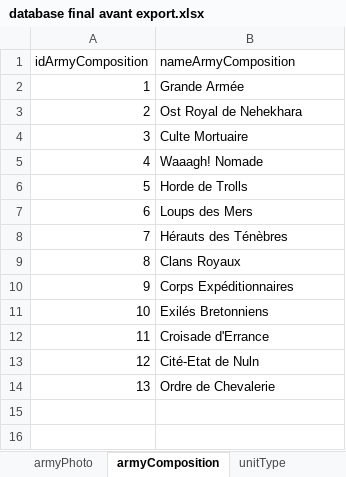
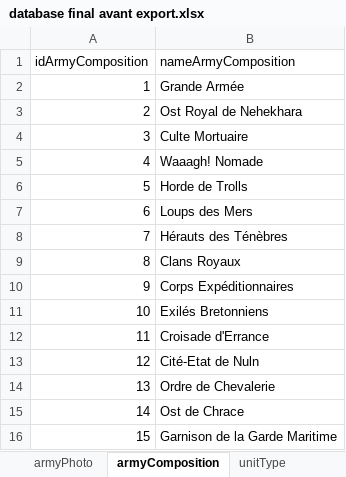
Before and after one commit to ryannnasa/old-world-realms-front, an Excel workbook: Model/database final avant export.xlsx, sheet armyComposition, drawn as a sheet; values as stored, in another font and other column widths than the file's, no borders; the diff names each change by its address in the sheet, - before the commit and + after, or states it on an @@ line.

```diff
--- a/Model/database final avant export.xlsx (sheet armyComposition)
+++ b/Model/database final avant export.xlsx (sheet armyComposition)
+row 15: 14 | Ost de Chrace
+row 16: 15 | Garnison de la Garde Maritime
```
Also changed, not shown: sheet army, sheet armyPhoto, sheet armyName, sheet unitType, 18 other files.
